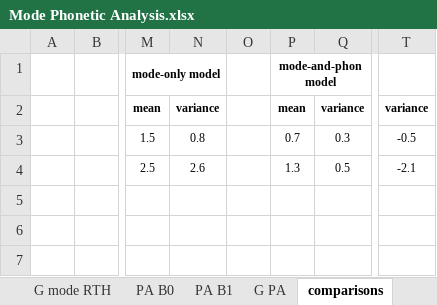
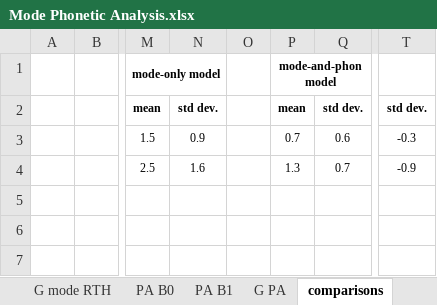
Before and after one commit to AERodgers/PhD, an Excel workbook: Ch_7_Sentence_Modes/Mode Phonetic Analysis.xlsx, sheet comparisons, drawn as a sheet; only a part is shown, gaps mark what is left out; values as stored, in another font and other column widths than the file's, no borders; charts and pictures not drawn; the diff names each change by its address in the sheet, - before the commit and + after, or states it on an @@ line.

```diff
--- a/Ch_7_Sentence_Modes/Mode Phonetic Analysis.xlsx (sheet comparisons)
+++ b/Ch_7_Sentence_Modes/Mode Phonetic Analysis.xlsx (sheet comparisons)
-N2: variance
+N2: std dev.
-Q2: variance
+Q2: std dev.
-T2: variance
+T2: std dev.
-N3: 0.8
+N3: 0.9
-Q3: 0.3
+Q3: 0.6
-T3: -0.5
+T3: -0.3
-N4: 2.6
+N4: 1.6
-Q4: 0.5
+Q4: 0.7
-T4: -2.1
+T4: -0.9
```
Also changed, not shown: sheet Utt mean betas, sheet PA B1, sheet G Utt, sheet Utt full B1, charts or pictures, 12 other files.
